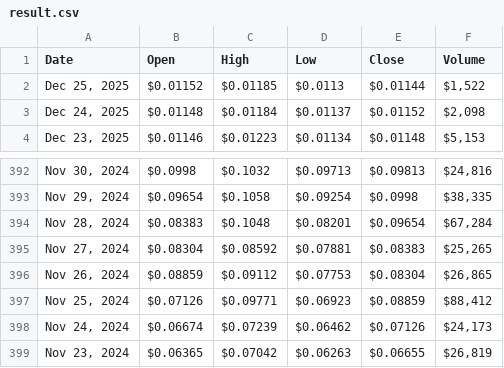
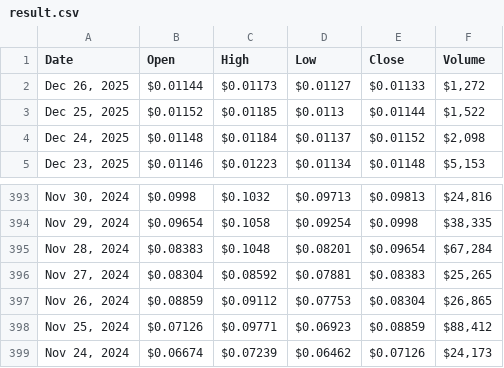
Before and after one commit to cc-horikawa/velocity, a CSV file: result.csv, drawn as a sheet; only a part is shown, gaps mark what is left out; removed rows and columns are numbered as before the commit, all else as after; the diff names each change by its address in the sheet, - before the commit and + after, or states it on an @@ line.

```diff
--- a/result.csv
+++ b/result.csv
+row 2: Dec 26, 2025 | $0.01144 | $0.01173 | $0.01127 | $0.01133 | $1,272
-row 399: Nov 23, 2024 | $0.06365 | $0.07042 | $0.06263 | $0.06655 | $26,819
```
